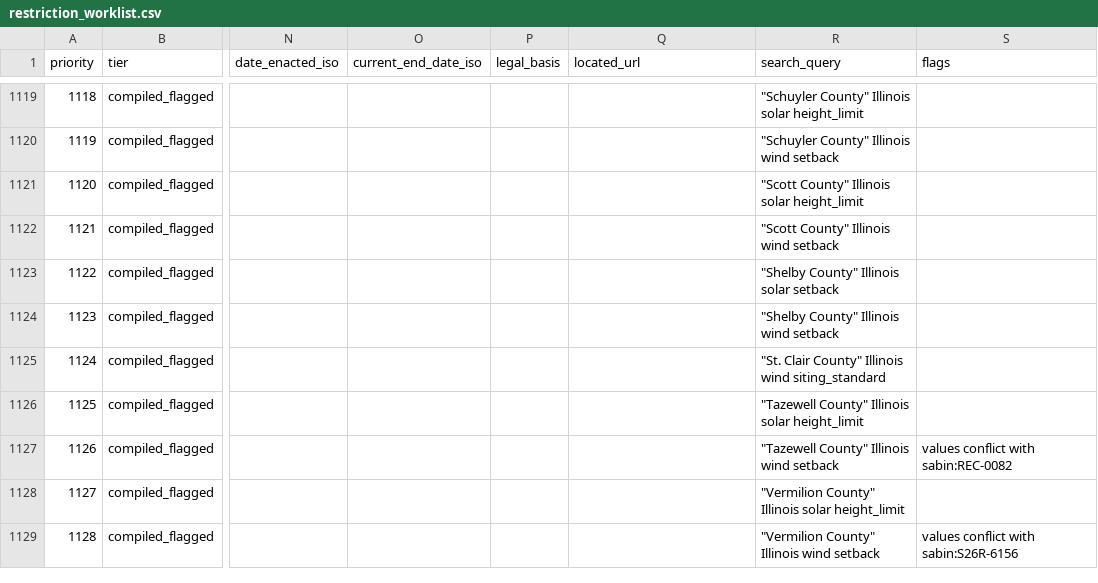
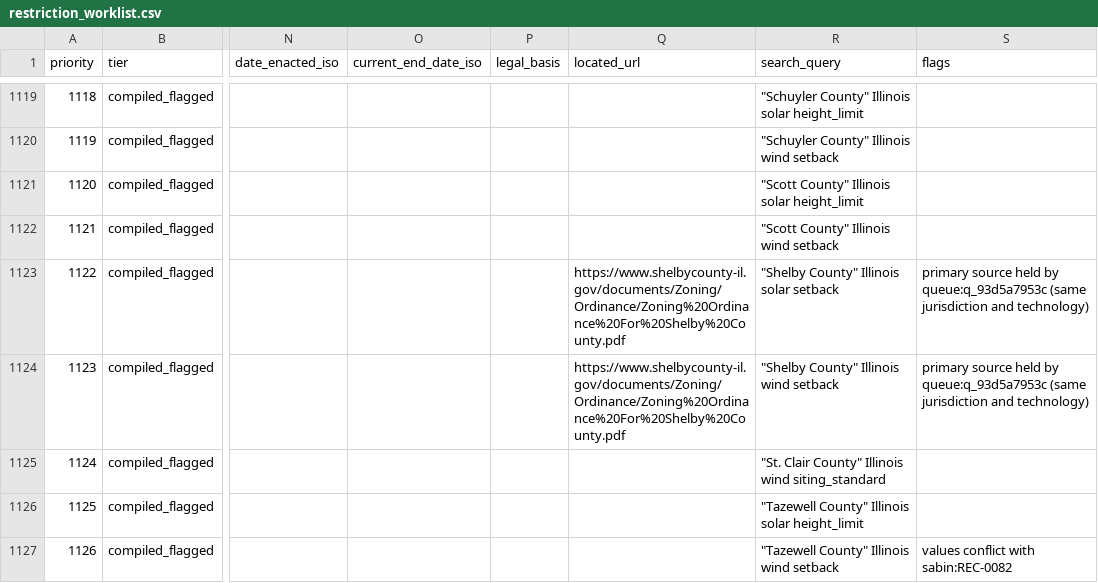
Before and after one commit to pricephillips/renewable-opposition, a CSV file: data/review/restriction_worklist.csv, drawn as a sheet; only a part is shown, gaps mark what is left out; the shorter side is filled out with more unchanged rows; the diff names each change by its address in the sheet, - before the commit and + after, or states it on an @@ line.

```diff
--- a/data/review/restriction_worklist.csv
+++ b/data/review/restriction_worklist.csv
-Q1123:Q1124 (located_url): (empty)
+Q1123:Q1124 (located_url): https://www.shelbycounty-il.gov/documents/Zoning/Ordinance/Zoning%20Ordinance%20For%20Shelby%20County.pdf
-S1123:S1124 (flags): (empty)
+S1123:S1124 (flags): primary source held by queue:q_93d5a7953c (same jurisdiction and technology)
```
Also changed, not shown: data/model/county_record_scores.csv, data/processed/county_typology.csv, 39 other files.
